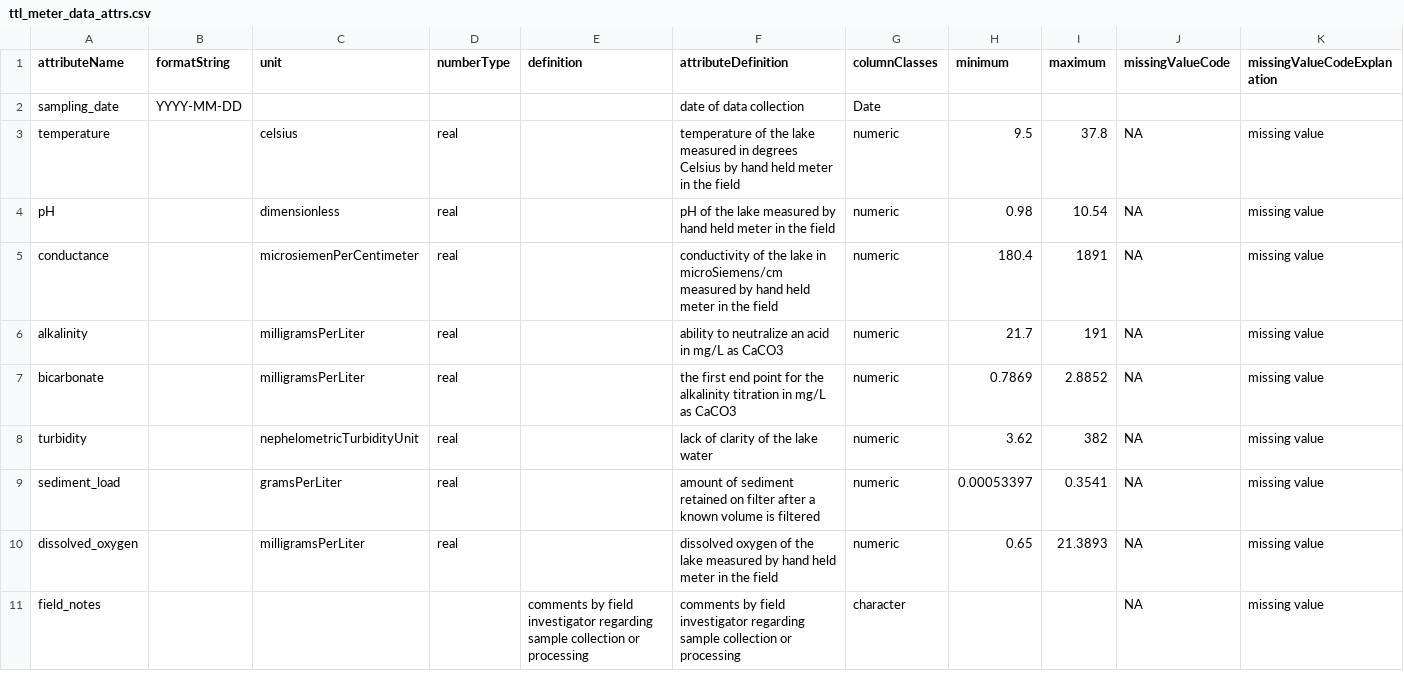
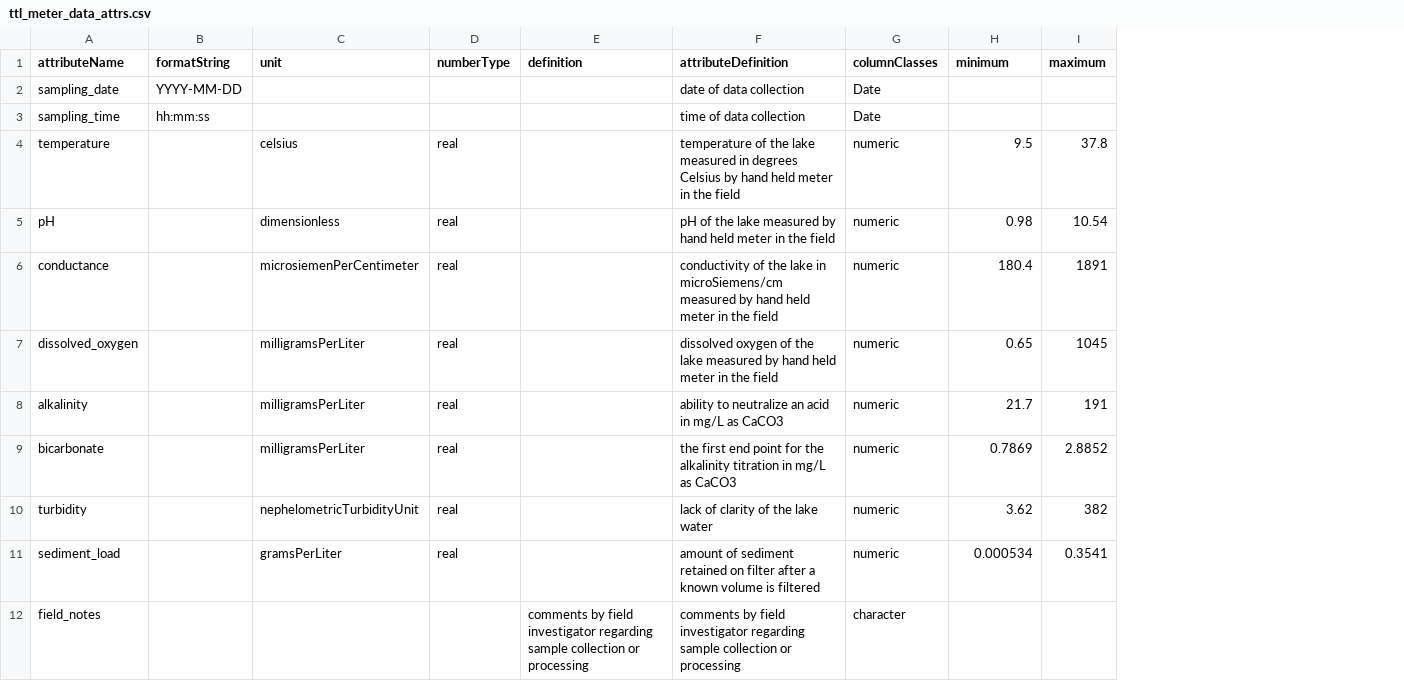
Before and after one commit to CAPLTER/knb-lter-cap.630, a CSV file: ttl_meter_data_attrs.csv, drawn as a sheet; removed rows and columns are numbered as before the commit, all else as after; the diff names each change by its address in the sheet, - before the commit and + after, or states it on an @@ line.

```diff
--- a/ttl_meter_data_attrs.csv
+++ b/ttl_meter_data_attrs.csv
-column J (missingValueCode), rows 3-9: all NA; row 11: NA
-column K (missingValueCodeExplanation), rows 3-9: all missing value; row 11: missing value
+row 3: sampling_time | hh:mm:ss |  |  |  | time of data collection | Date
+row 7: dissolved_oxygen |  | milligramsPerLiter | real |  | dissolved oxygen of the lake measured by hand held meter in the field | numeric | 0.65 | 1045
-H11 (minimum): 0.00053397
+H11 (minimum): 0.000534
-row 10: dissolved_oxygen |  | milligramsPerLiter | real |  | dissolved oxygen of the lake measured by hand held meter in the field | numeric | 0.65 | 21.3893 | NA | missing value
```
Also changed, not shown: ttl_carbon_nitrogen_attrs.csv, 16 other files.
